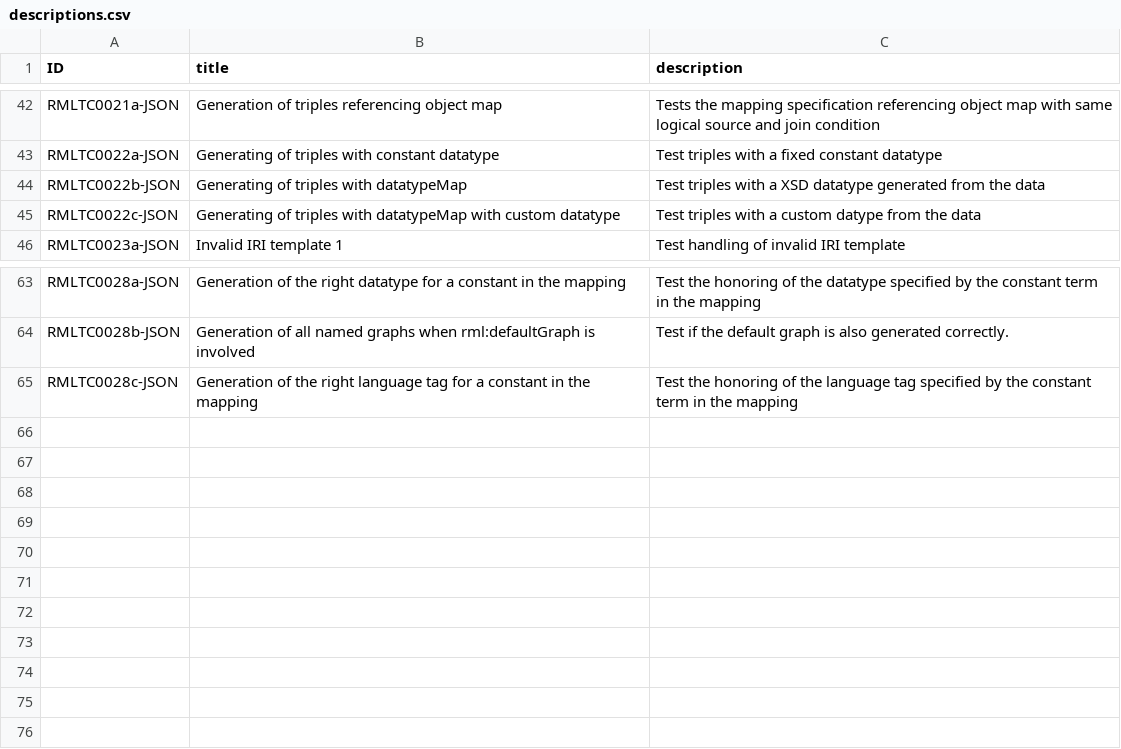
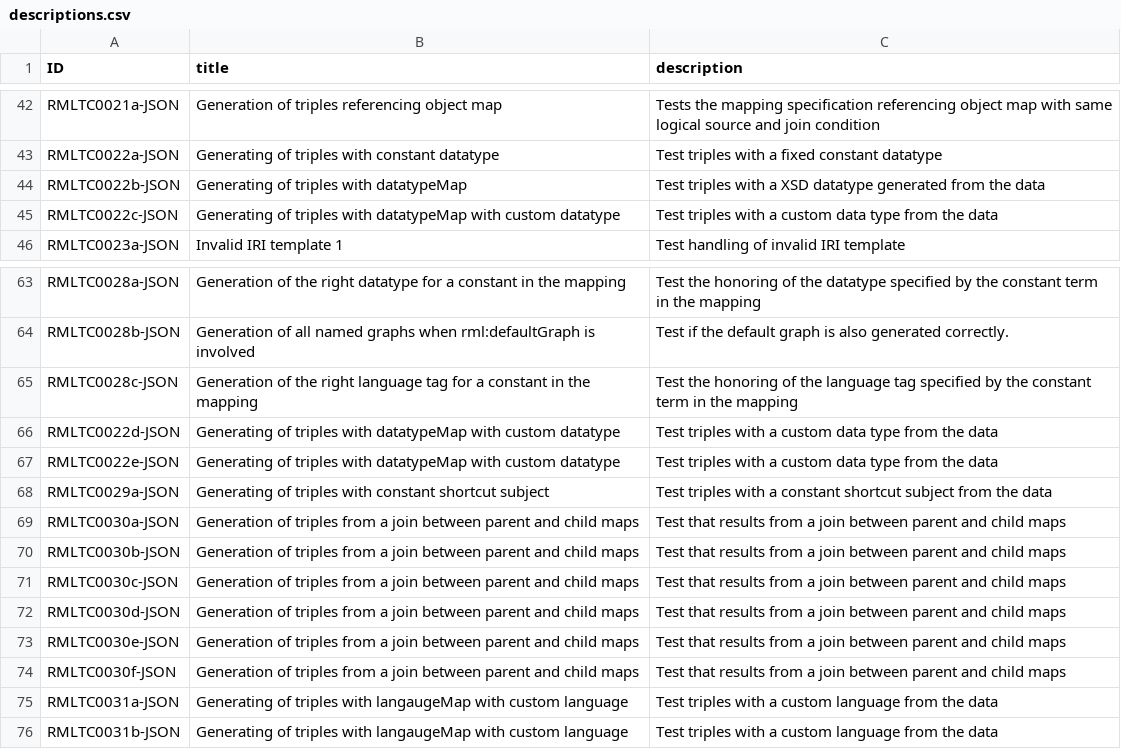
Before and after one commit to kg-construct/rml-core, a CSV file: test-cases/descriptions.csv, drawn as a sheet; only a part is shown, gaps mark what is left out.

```diff
--- a/test-cases/descriptions.csv
+++ b/test-cases/descriptions.csv
@@ -44,3 +44,3 @@ RMLTC0022a-JSON,Generating of triples with constant datatype,Test triples with a
 RMLTC0022b-JSON,Generating of triples with datatypeMap,Test triples with a XSD datatype generated from the data
-RMLTC0022c-JSON,Generating of triples with datatypeMap with custom datatype,Test triples with a custom datype from the data
+RMLTC0022c-JSON,Generating of triples with datatypeMap with custom datatype,Test triples with a custom data type from the data
 RMLTC0023a-JSON,Invalid IRI template 1,Test handling of invalid IRI template
@@ -65 +65,12 @@ RMLTC0028b-JSON,Generation of all named graphs when rml:defaultGraph is involved
 RMLTC0028c-JSON,Generation of the right language tag for a constant in the mapping,Test the honoring of the language tag specified by the constant term in the mapping
+RMLTC0022d-JSON,Generating of triples with datatypeMap with custom datatype,Test triples with a custom data type from the data
+RMLTC0022e-JSON,Generating of triples with datatypeMap with custom datatype,Test triples with a custom data type from the data
+RMLTC0029a-JSON,Generating of triples with constant shortcut subject,Test triples with a constant shortcut subject from the data
+RMLTC0030a-JSON,Generation of triples from a join between parent and child maps,Test that results from a join between parent and child maps
+RMLTC0030b-JSON,Generation of triples from a join between parent and child maps,Test that results from a join between parent and child maps
+RMLTC0030c-JSON,Generation of triples from a join between parent and child maps,Test that results from a join between parent and child maps
+RMLTC0030d-JSON,Generation of triples from a join between parent and child maps,Test that results from a join between parent and child maps
+RMLTC0030e-JSON,Generation of triples from a join between parent and child maps,Test that results from a join between parent and child maps
+RMLTC0030f-JSON,Generation of triples from a join between parent and child maps,Test that results from a join between parent and child maps
+RMLTC0031a-JSON,Generating of triples with langaugeMap with custom language,Test triples with a custom language from the data
+RMLTC0031b-JSON,Generating of triples with langaugeMap with custom language,Test triples with a custom language from the data
```
Also changed, not shown: test-cases/metadata.csv, 12 other files.
